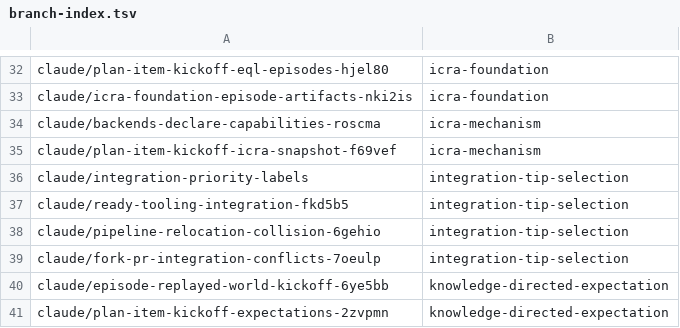
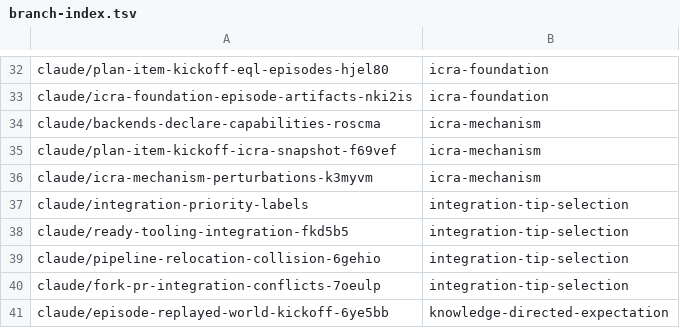
Before and after one commit to AbdelrhmanBassiouny/cognitive_robot_abstract_machine, a TSV file: .claude/personal/plans/_generated/branch-index.tsv, drawn as a sheet; only a part is shown, gaps mark what is left out; the shorter side is filled out with more unchanged rows; the diff names each change by its address in the sheet, - before the commit and + after, or states it on an @@ line.

Commit message:
Update plan manifest for icra-mechanism

```diff
--- a/.claude/personal/plans/_generated/branch-index.tsv
+++ b/.claude/personal/plans/_generated/branch-index.tsv
+row 36: claude/icra-mechanism-perturbations-k3myvm | icra-mechanism
```
Also changed, not shown: 1 other file.
